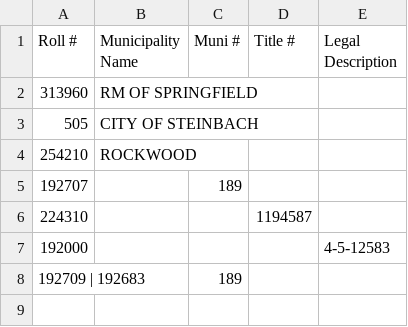
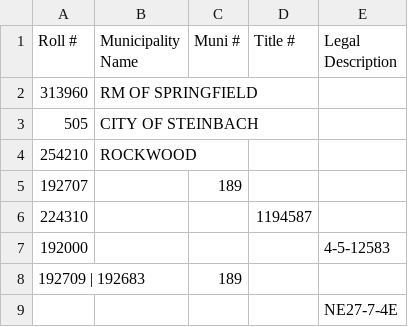
Before and after one commit to jayschellenberg/manitoba-opendata-parcelsearch, a CSV file: web/public/sample-parcel-list.csv, drawn as a sheet; the diff names each change by its address in the sheet, - before the commit and + after, or states it on an @@ line.

```diff
--- a/web/public/sample-parcel-list.csv
+++ b/web/public/sample-parcel-list.csv
+row 9:  |  |  |  | NE27-7-4E
```
Also changed, not shown: 14 other files.
